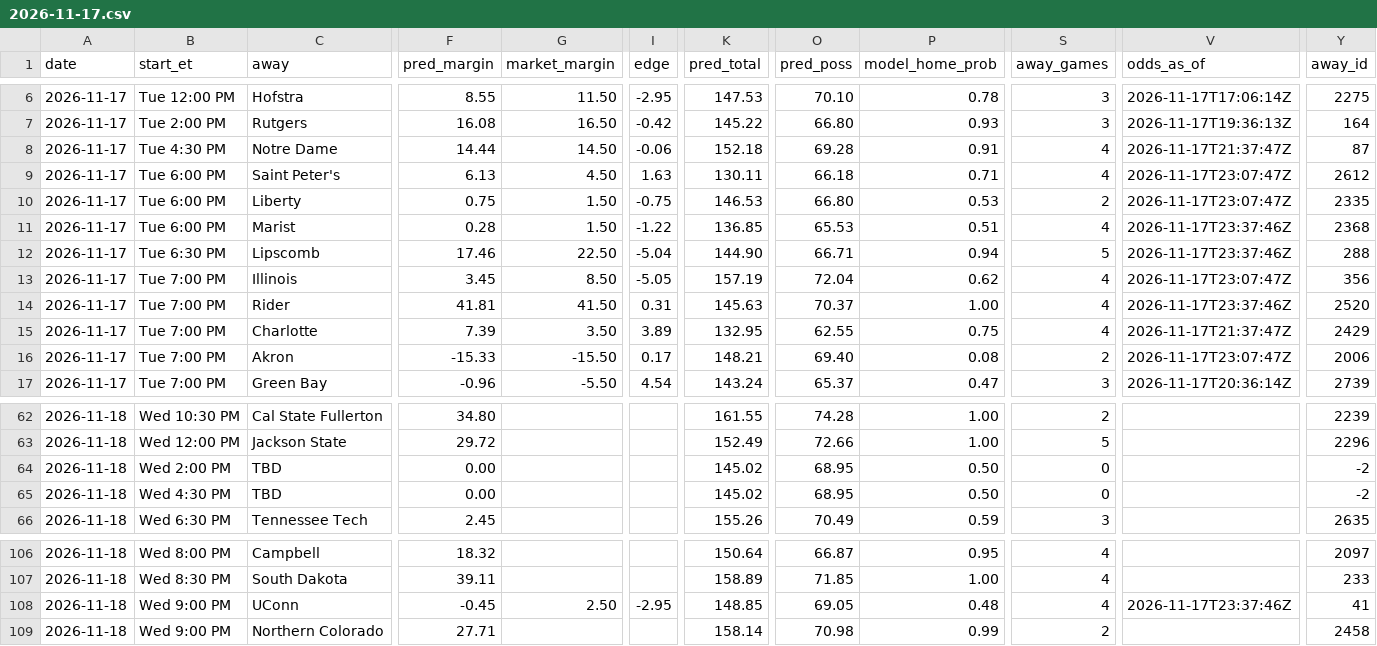
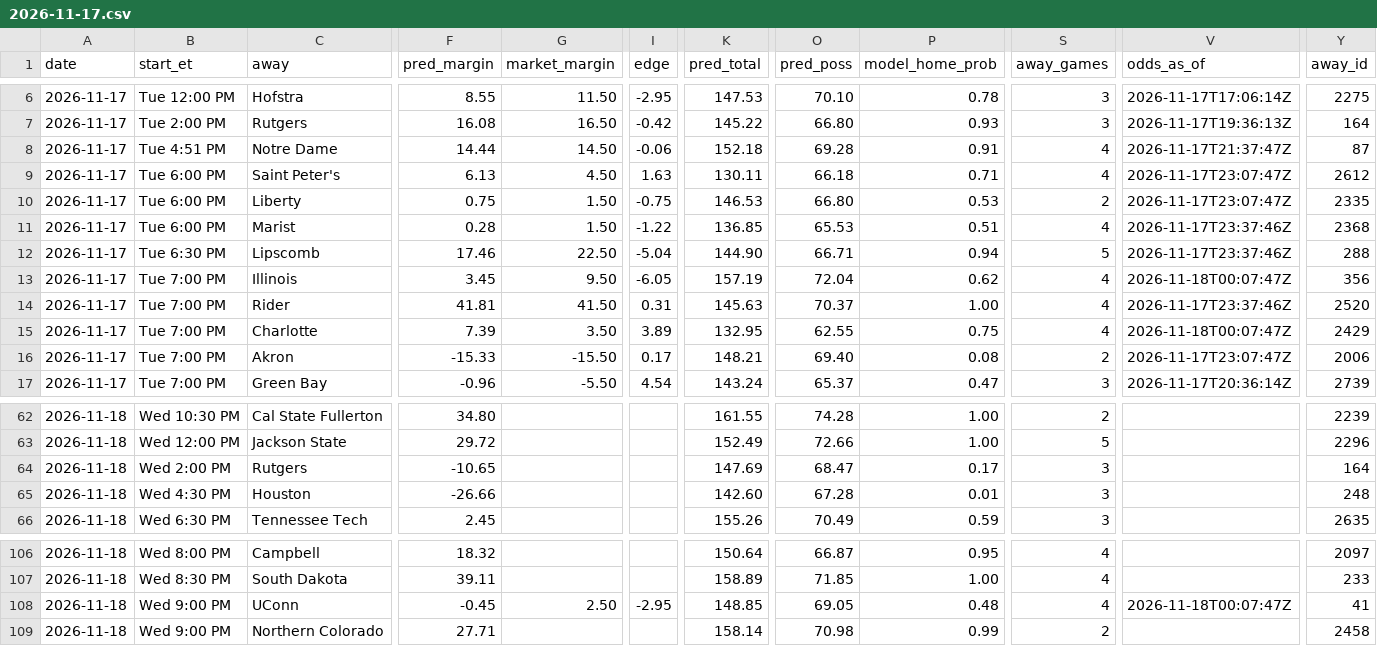
Before and after one commit to kjgruber47/cbb-model, a CSV file: data/live/predictions/2026-11-17.csv, drawn as a sheet; only a part is shown, gaps mark what is left out; the diff covers the shown part only; the diff names each change by its address in the sheet, - before the commit and + after, or states it on an @@ line.

```diff
--- a/data/live/predictions/2026-11-17.csv
+++ b/data/live/predictions/2026-11-17.csv
-B8 (start_et): Tue 4:30 PM
+B8 (start_et): Tue 4:51 PM
-G13 (market_margin): 8.50
+G13 (market_margin): 9.50
-I13 (edge): -5.05
+I13 (edge): -6.05
-V13 (odds_as_of): 2026-11-17T23:07:47Z
+V13 (odds_as_of): 2026-11-18T00:07:47Z
-V15 (odds_as_of): 2026-11-17T21:37:47Z
+V15 (odds_as_of): 2026-11-18T00:07:47Z
-C64 (away): TBD
+C64 (away): Rutgers
-F64 (pred_margin): 0.00
+F64 (pred_margin): -10.65
-K64 (pred_total): 145.02
+K64 (pred_total): 147.69
-O64 (pred_poss): 68.95
+O64 (pred_poss): 68.47
-P64 (model_home_prob): 0.50
+P64 (model_home_prob): 0.17
-S64:S65 (away_games): 0
+S64:S65 (away_games): 3
-Y64 (away_id): -2
+Y64 (away_id): 164
-C65 (away): TBD
+C65 (away): Houston
-F65 (pred_margin): 0.00
+F65 (pred_margin): -26.66
-K65 (pred_total): 145.02
+K65 (pred_total): 142.60
-O65 (pred_poss): 68.95
+O65 (pred_poss): 67.28
-P65 (model_home_prob): 0.50
+P65 (model_home_prob): 0.01
-Y65 (away_id): -2
+Y65 (away_id): 248
-V108 (odds_as_of): 2026-11-17T23:37:46Z
+V108 (odds_as_of): 2026-11-18T00:07:47Z
```
Also changed, not shown: 35 edited cells elsewhere in this file, data/live/predictions/log_2026-11.csv, data/live/slate_latest.csv, 4 other files.
